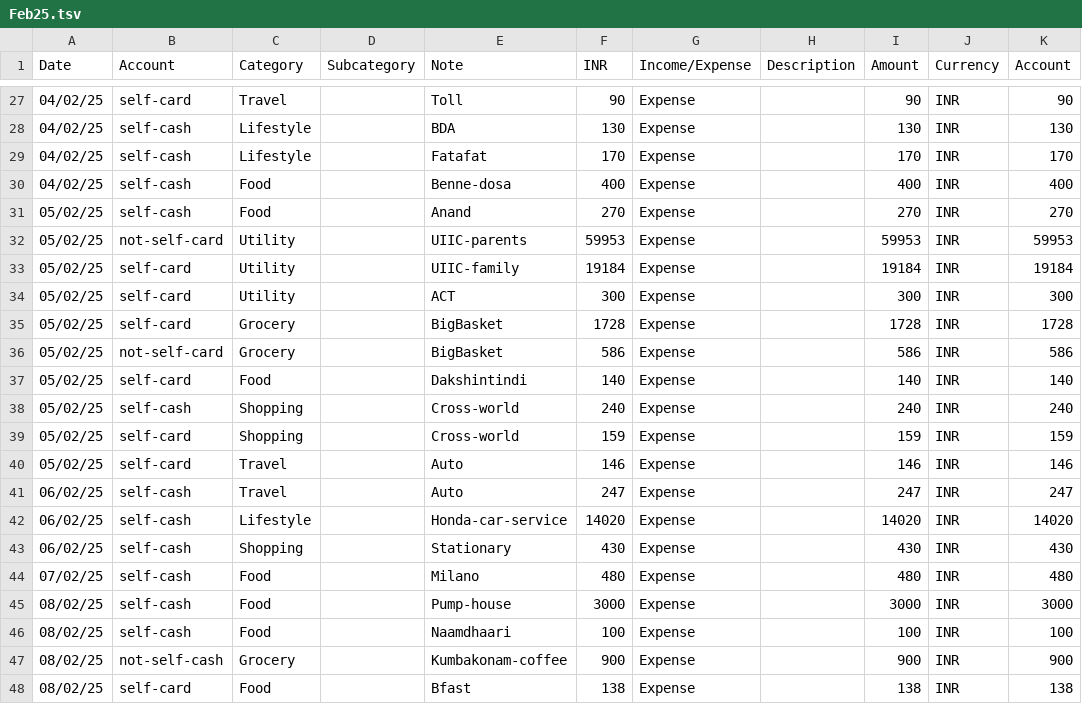
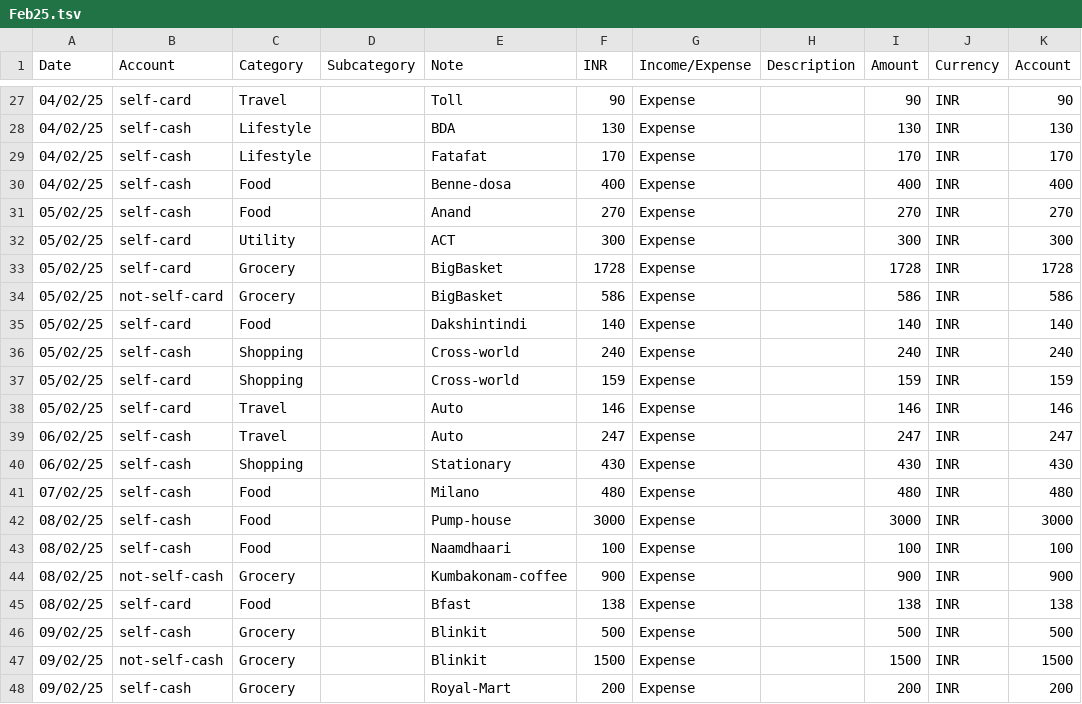
Before and after one commit to trgowtham/exp_accnt, a TSV file: tsv/Feb25.tsv, drawn as a sheet; only a part is shown, gaps mark what is left out; the shorter side is filled out with more unchanged rows; the diff names each change by its address in the sheet, - before the commit and + after, or states it on an @@ line.

```diff
--- a/tsv/Feb25.tsv
+++ b/tsv/Feb25.tsv
-row 32: 05/02/25 | not-self-card | Utility |  | UIIC-parents | 59953 | Expense |  | 59953 | INR | 59953
-row 33: 05/02/25 | self-card | Utility |  | UIIC-family | 19184 | Expense |  | 19184 | INR | 19184
-row 42: 06/02/25 | self-cash | Lifestyle |  | Honda-car-service | 14020 | Expense |  | 14020 | INR | 14020
```
Also changed, not shown: csv/Dec24.csv, csv/Feb25.csv, 18 other files.
